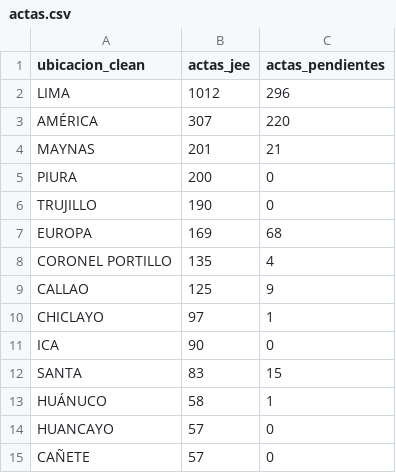
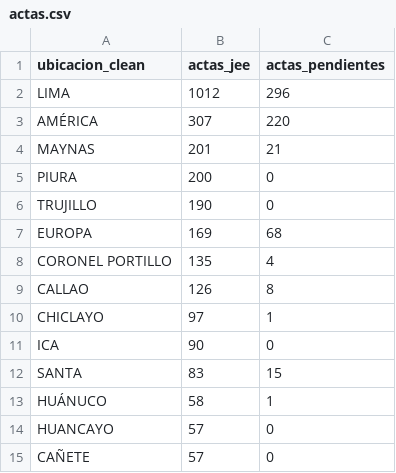
Before and after one commit to kronstadt-lambda/elec-tracker-pe, a CSV file: data_stream/actas.csv, drawn as a sheet; only a part is shown.

Commit message:
Auto-update data: 2026-04-16 18:40:00

```diff
--- a/data_stream/actas.csv
+++ b/data_stream/actas.csv
@@ -8,3 +8,3 @@ EUROPA,169,68
 CORONEL PORTILLO,135,4
-CALLAO,125,9
+CALLAO,126,8
 CHICLAYO,97,1
```
Also changed, not shown: data_stream/proyeccion_final_latest.csv, 1 other file.
